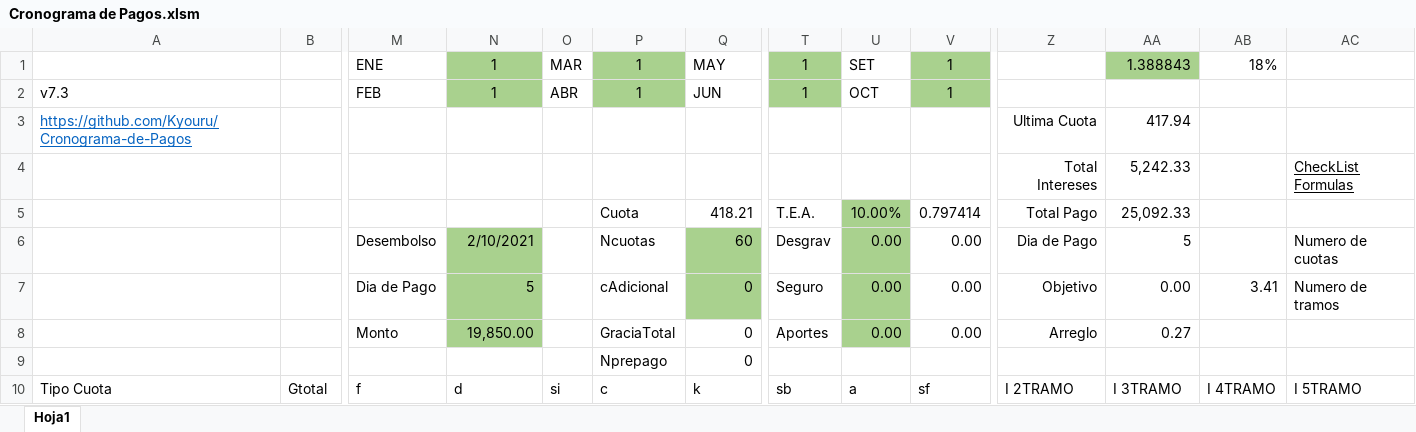
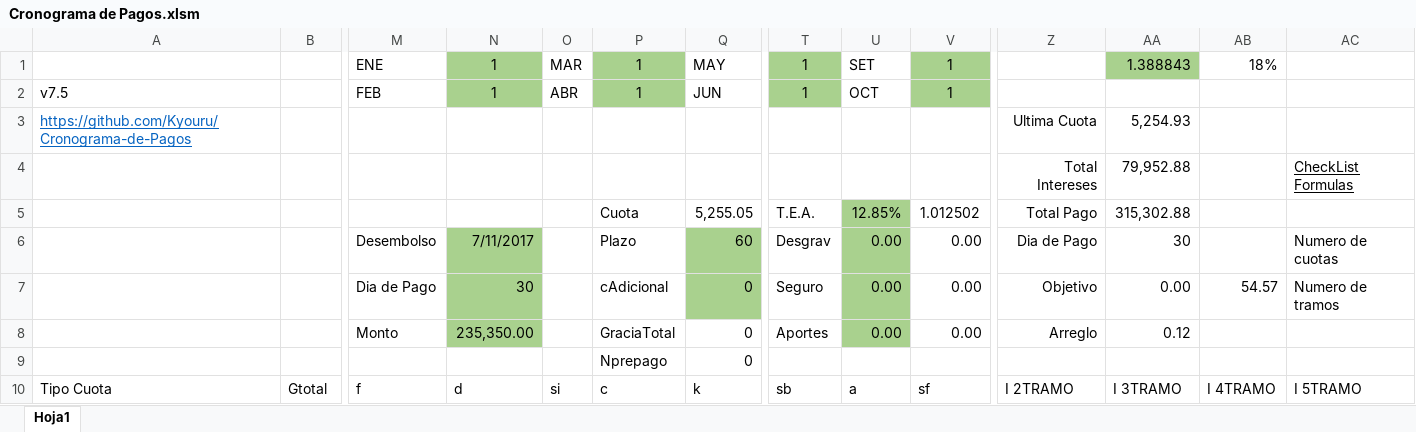
Before and after one commit to Kyouru/Cronograma-de-Pagos, an Excel workbook: Cronograma de Pagos.xlsm, sheet Hoja1, drawn as a sheet; only a part is shown, gaps mark what is left out; values as stored, in another font and other column widths than the file's, no borders; charts and pictures and conditional formats not drawn; removed rows and columns are numbered as before the commit, all else as after; rows hold the shown columns only; the diff covers the shown part only; the diff names each change by its address in the sheet, - before the commit and + after, or states it on an @@ line.

```diff
--- a/Cronograma de Pagos.xlsm (sheet Hoja1)
+++ b/Cronograma de Pagos.xlsm (sheet Hoja1)
-A2: v7.3
+A2: v7.5
-AA3: 417.94
+AA3: 5,254.93
-AA4: 5,242.33
+AA4: 79,952.88
-row 5:  |  |  |  |  | Cuota | 418.21 | T.E.A. | 10.00% | 0.797414 | Total Pago | 25,092.33
+row 5:  |  |  |  |  | Cuota | 5,255.05 | T.E.A. | 12.85% | 1.012502 | Total Pago | 315,302.88
-N6: 2/10/2021
+N6: 7/11/2017
-P6: Ncuotas
+P6: Plazo
-AA6: 5
+AA6: 30
-N7: 5
+N7: 30
-AB7: 3.41
+AB7: 54.57
-N8: 19,850.00
+N8: 235,350.00
-AA8: 0.27
+AA8: 0.12
```
Also changed, not shown: other rows of this sheet, hidden cells, charts or pictures.
